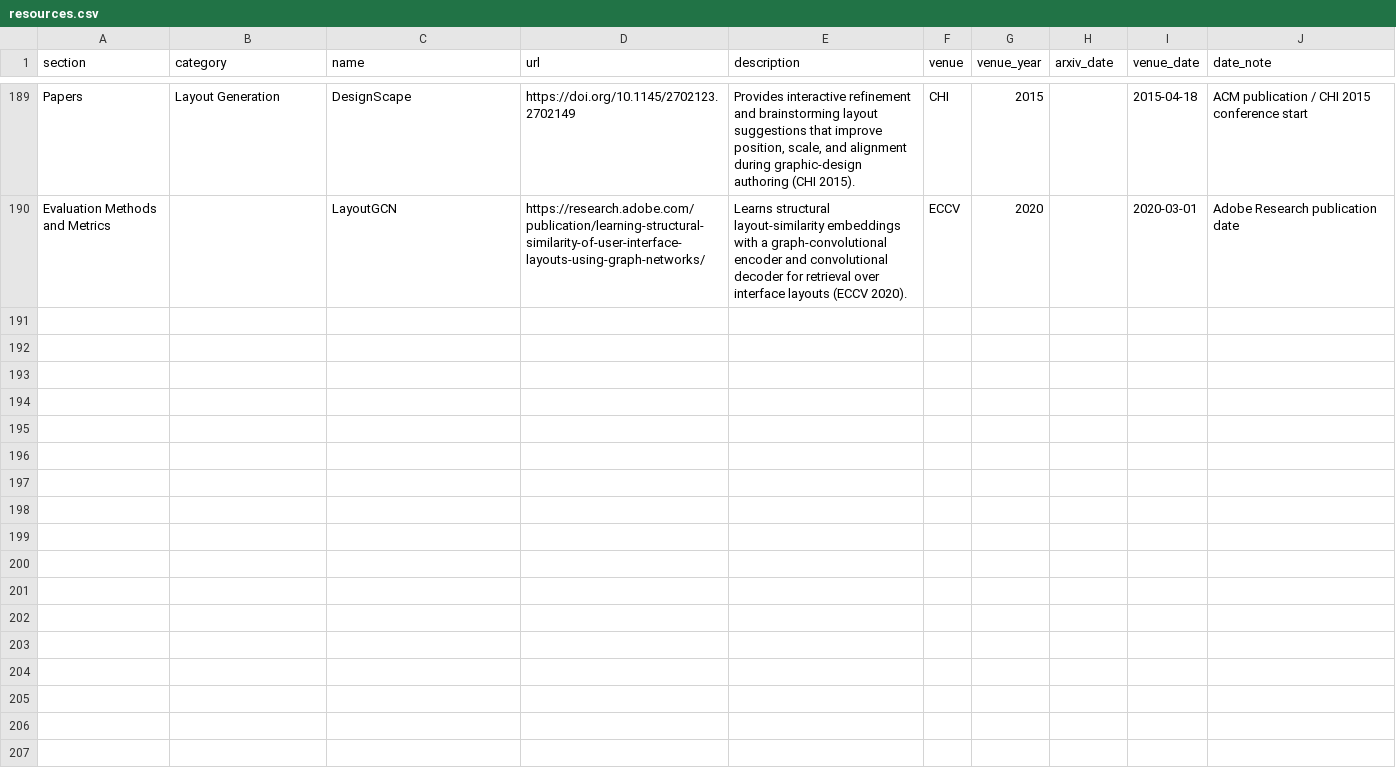
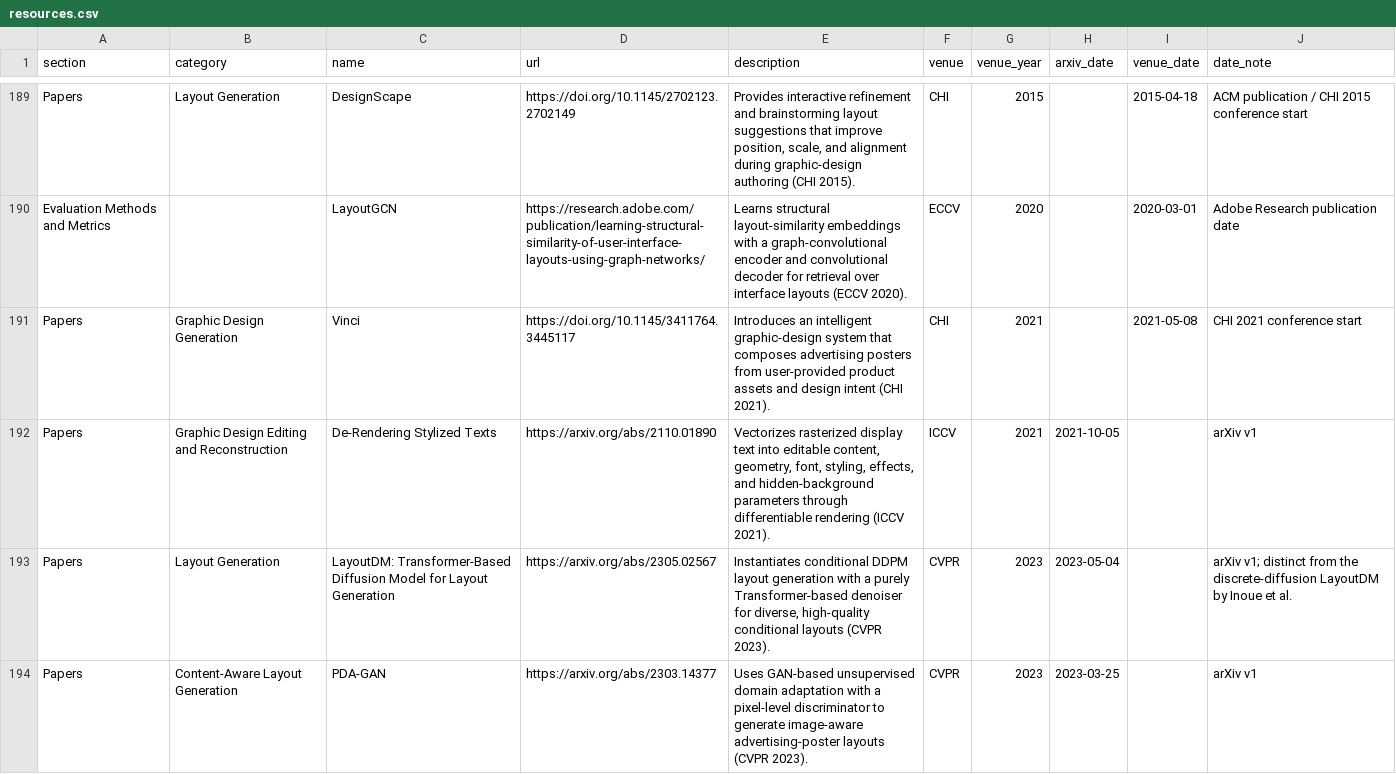
Before and after one commit to creative-graphic-design/awesome-creative-graphic-design-generation, a CSV file: data/resources.csv, drawn as a sheet; only a part is shown, gaps mark what is left out; the diff covers the shown part only.

```diff
--- a/data/resources.csv
+++ b/data/resources.csv
@@ -190 +190,5 @@ Papers,Layout Generation,DesignScape,https://doi.org/10.1145/2702123.2702149,"Pr
 Evaluation Methods and Metrics,,LayoutGCN,https://research.adobe.com/publication/learning-structural-similarity-of-user-interface-layouts-using-graph-networks/,Learns structural layout-similarity embeddings with a graph-convolutional encoder and convolutional decoder for retrieval over interface layouts (ECCV 2020).,ECCV,2020,,2020-03-01,Adobe Research publication date
+Papers,Graphic Design Generation,Vinci,https://doi.org/10.1145/3411764.3445117,Introduces an intelligent graphic-design system that composes advertising posters from user-provided product assets and design intent (CHI 2021).,CHI,2021,,2021-05-08,CHI 2021 conference start
+Papers,Graphic Design Editing and Reconstruction,De-Rendering Stylized Texts,https://arxiv.org/abs/2110.01890,"Vectorizes rasterized display text into editable content, geometry, font, styling, effects, and hidden-background parameters through differentiable rendering (ICCV 2021).",ICCV,2021,2021-10-05,,arXiv v1
+Papers,Layout Generation,LayoutDM: Transformer-Based Diffusion Model for Layout Generation,https://arxiv.org/abs/2305.02567,"Instantiates conditional DDPM layout generation with a purely Transformer-based denoiser for diverse, high-quality conditional layouts (CVPR 2023).",CVPR,2023,2023-05-04,,arXiv v1; distinct from the discrete-diffusion LayoutDM by Inoue et al.
+Papers,Content-Aware Layout Generation,PDA-GAN,https://arxiv.org/abs/2303.14377,Uses GAN-based unsupervised domain adaptation with a pixel-level discriminator to generate image-aware advertising-poster layouts (CVPR 2023).,CVPR,2023,2023-03-25,,arXiv v1
```
Also changed, not shown: 9 added rows and 7 edited cells elsewhere in this file, data/paper_metadata.csv, 2 other files.
